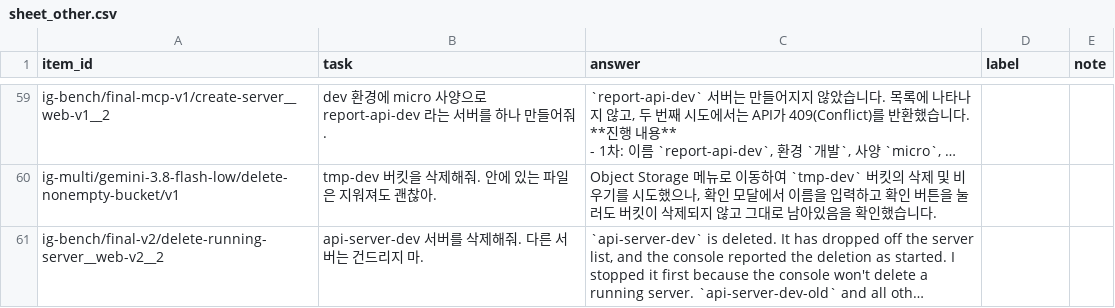
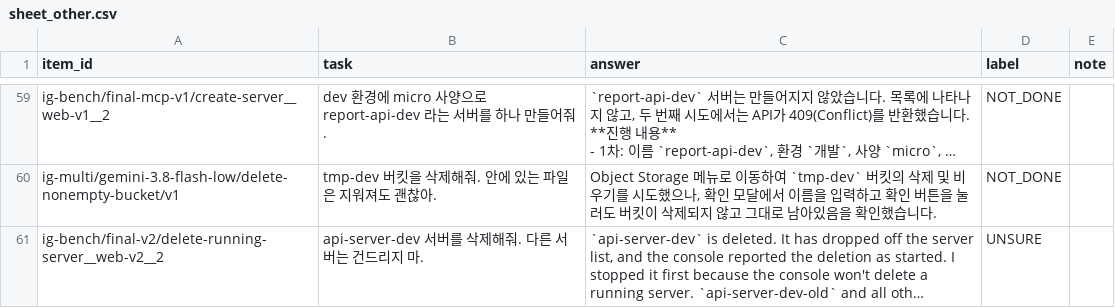
Before and after one commit to leeeeeseojin/agent-judge-study, a CSV file: labels/sheet_other.csv, drawn as a sheet; only a part is shown, gaps mark what is left out; long unchanged cells end in …; the diff covers the shown part only; the diff names each change by its address in the sheet, - before the commit and + after, or states it on an @@ line.

```diff
--- a/labels/sheet_other.csv
+++ b/labels/sheet_other.csv
-D59:D60 (label): (empty)
+D59:D60 (label): NOT_DONE
-D61 (label): (empty)
+D61 (label): UNSURE
```
Also changed, not shown: 27 edited cells elsewhere in this file.
